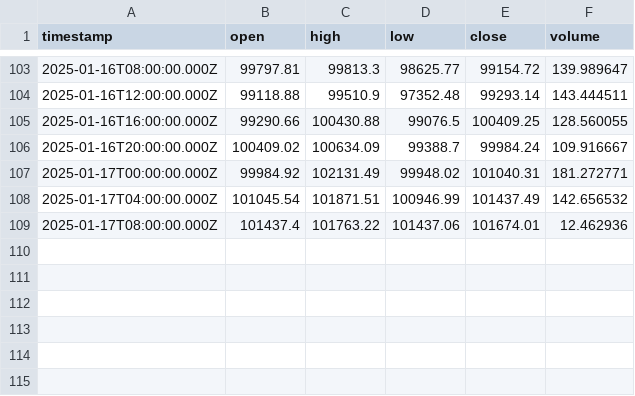
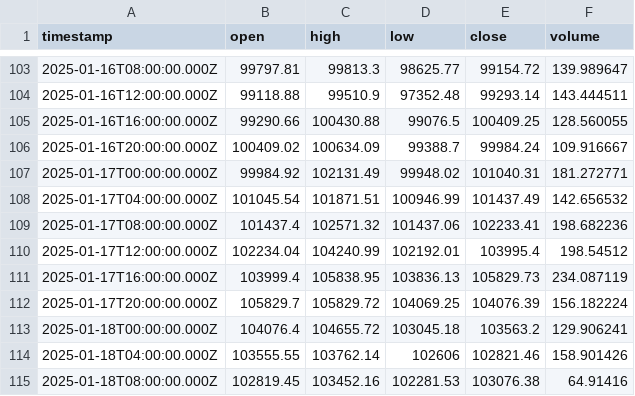
Before and after one commit to ocirede/JavaScript_Crypto_Bot, a CSV file: ohlcv_BTC-USDT_4h.csv, drawn as a sheet; only a part is shown, gaps mark what is left out.

```diff
--- a/ohlcv_BTC-USDT_4h.csv
+++ b/ohlcv_BTC-USDT_4h.csv
@@ -108,2 +108,8 @@
 "2025-01-17T04:00:00.000Z",101045.54,101871.51,100946.99,101437.49,142.656532
-"2025-01-17T08:00:00.000Z",101437.4,101763.22,101437.06,101674.01,12.462936
+"2025-01-17T08:00:00.000Z",101437.4,102571.32,101437.06,102233.41,198.682236
+"2025-01-17T12:00:00.000Z",102234.04,104240.99,102192.01,103995.4,198.54512
+"2025-01-17T16:00:00.000Z",103999.4,105838.95,103836.13,105829.73,234.087119
+"2025-01-17T20:00:00.000Z",105829.7,105829.72,104069.25,104076.39,156.182224
+"2025-01-18T00:00:00.000Z",104076.4,104655.72,103045.18,103563.2,129.906241
+"2025-01-18T04:00:00.000Z",103555.55,103762.14,102606,102821.46,158.901426
+"2025-01-18T08:00:00.000Z",102819.45,103452.16,102281.53,103076.38,64.91416
```
Also changed, not shown: ohlcv_BTC-USDT_30m.csv, 7 other files.
